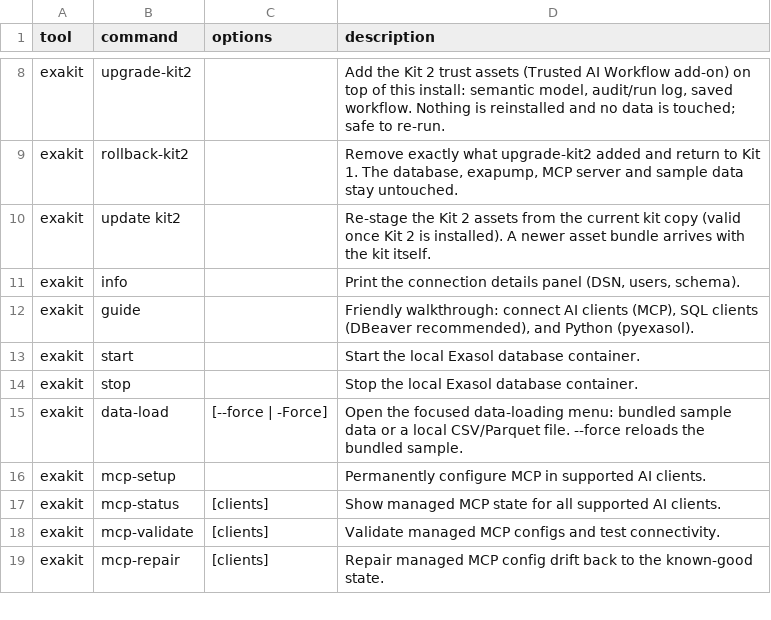
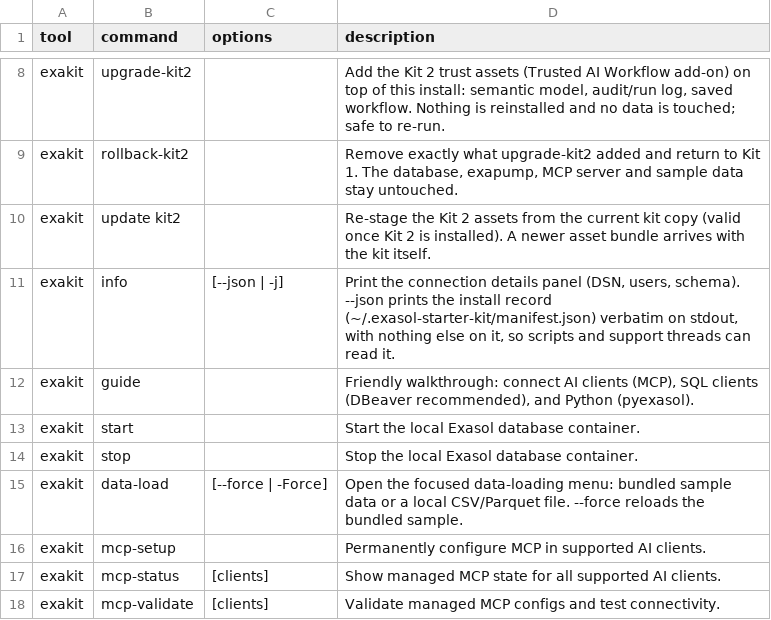
Before and after one commit to Sheetaldharshan200/update-path, a TSV file: setup/lib/catalog.tsv, drawn as a sheet; only a part is shown, gaps mark what is left out; the shorter side is filled out with more unchanged rows.

Commit message:
Put the update path in the help, and the install record behind info --json
Two additions to the CLI surface, both about what a user can find without
being told where to look.

The short command list is what a bare `exakit`, `exakit help` and any
unknown command all print, and it did not mention updating at all. The
full reference has carried `version`, `update-check` and `update` since
they existed, but that reference is behind `help --all`, so in practice
the update path existed and nobody found it. A "Keeping current" section
now sits under the everyday commands on both sides.

`exakit info --json` prints ~/.exasol-starter-kit/manifest.json verbatim.
That file is what every other command reads -- which runtime, which
versions, which paths, what the last data load did -- and until now
reading it meant knowing where it lives. Printed byte for byte rather
than re-serialised, because this is a copy of the file and a formatting
step could only make it disagree with the file. Nothing else reaches
stdout on that path: the bash branch stays outside `_with_notice`, the
PowerShell dispatcher skips the notice via $script:JsonOutput, and a
missing record exits non-zero with an empty stdout rather than half a
document. The manifest holds password file *paths*, never a password, so
there is nothing here that `exakit info` was not already showing.

The catalog row for `info` gains the flag, so `exakit catalog info`
finds it.

tests/dry-run-matrix.sh grows two guards (57 -> 59): the short help lists
all three update commands on both sides, and `info --json` returns the
record byte for byte, honours `-j`, keeps stderr clean, and fails empty
when there is no record.

```diff
--- a/setup/lib/catalog.tsv
+++ b/setup/lib/catalog.tsv
@@ -10,3 +10,3 @@ exakit	rollback-kit2		Remove exactly what upgrade-kit2 added and return to Kit 1
 exakit	update kit2		Re-stage the Kit 2 assets from the current kit copy (valid once Kit 2 is installed). A newer asset bundle arrives with the kit itself.
-exakit	info		Print the connection details panel (DSN, users, schema).
+exakit	info	[--json | -j]	Print the connection details panel (DSN, users, schema). --json prints the install record (~/.exasol-starter-kit/manifest.json) verbatim on stdout, with nothing else on it, so scripts and support threads can read it.
 exakit	guide		Friendly walkthrough: connect AI clients (MCP), SQL clients (DBeaver recommended), and Python (pyexasol).
```
Also changed, not shown: 3 other files.
